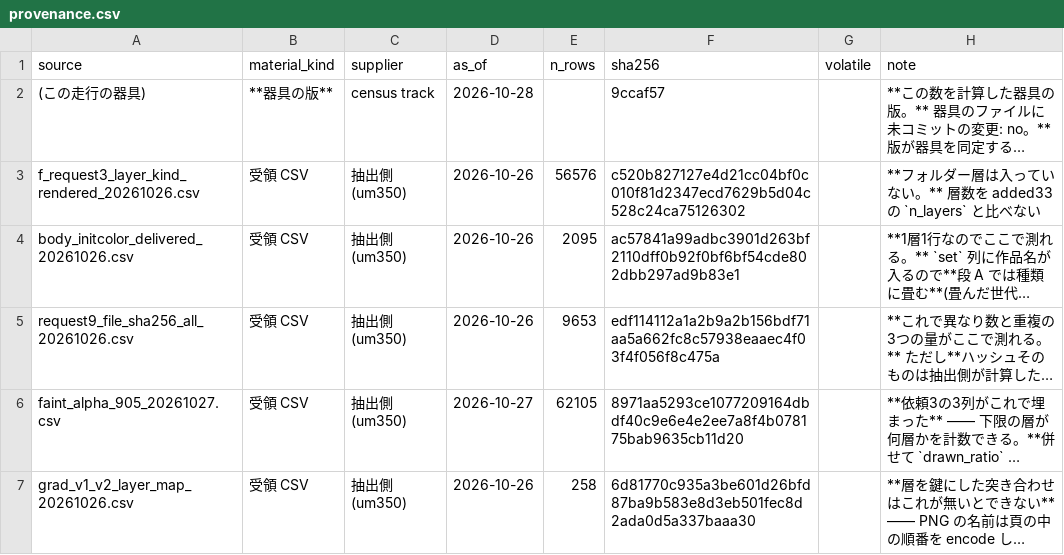
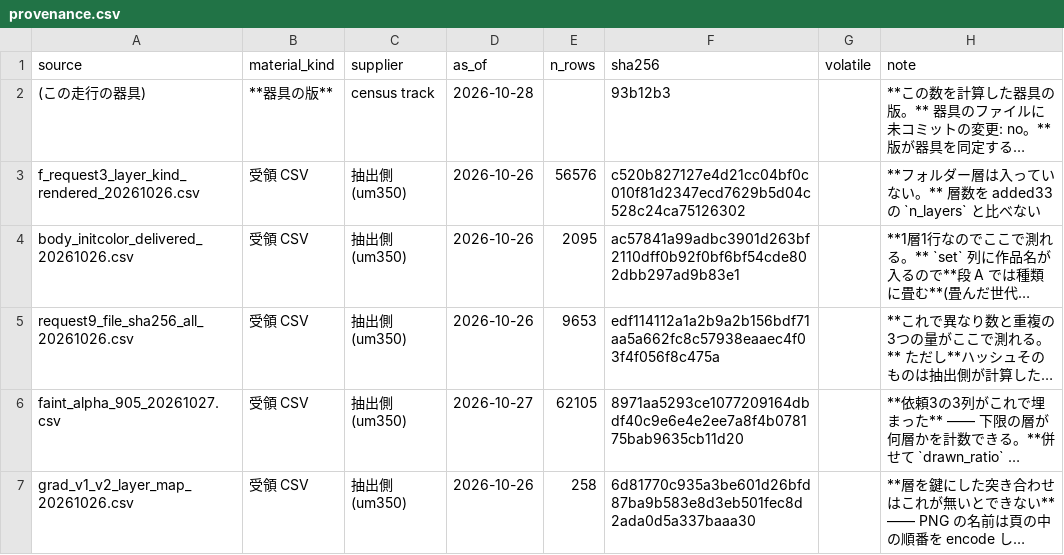
Before and after one commit to kuromook/gen_lineart, a CSV file: census/provenance.csv, drawn as a sheet; only a part is shown; long unchanged cells end in …; the diff names each change by its address in the sheet, - before the commit and + after, or states it on an @@ line.

```diff
--- a/census/provenance.csv
+++ b/census/provenance.csv
-F2 (sha256): 9ccaf57
+F2 (sha256): 93b12b3
```
Also changed, not shown: 2 other files.
